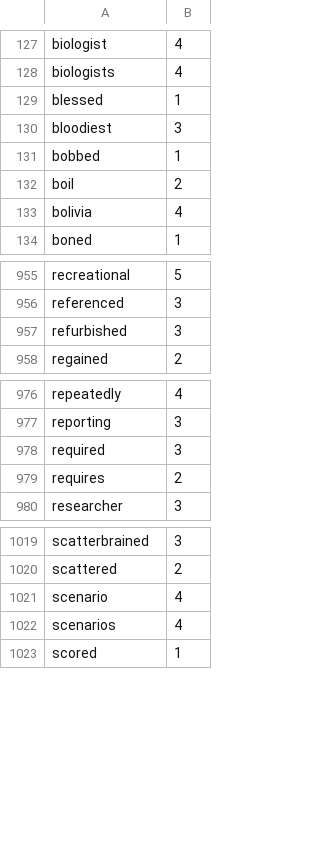
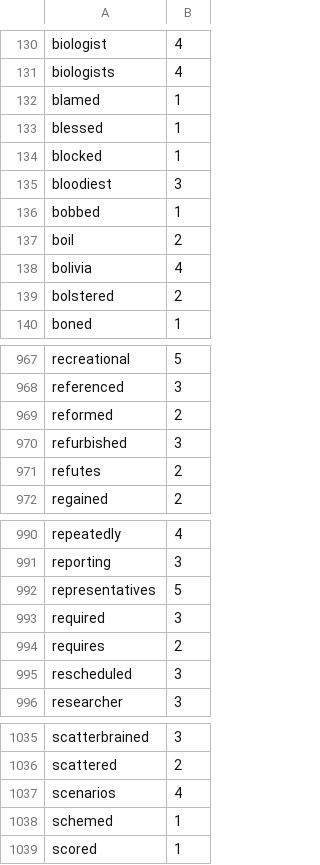
Before and after one commit to harrisj/nyt-haiku-python, a CSV file: nyt_haiku/data/syllable_counts.csv, drawn as a sheet; only a part is shown, gaps mark what is left out; the diff covers the shown part only.

Commit message:
Syllable count changes

```diff
--- a/nyt_haiku/data/syllable_counts.csv
+++ b/nyt_haiku/data/syllable_counts.csv
@@ -128,3 +131,5 @@ biologist,4
 biologists,4
+blamed,1
 blessed,1
+blocked,1
 bloodiest,3
@@ -133,2 +138,3 @@ boil,2
 bolivia,4
+bolstered,2
 boned,1
@@ -956,3 +968,5 @@ recreational,5
 referenced,3
+reformed,2
 refurbished,3
+refutes,2
 regained,2
@@ -977,4 +991,6 @@ repeatedly,4
 reporting,3
+representatives,5
 required,3
 requires,2
+rescheduled,3
 researcher,3
@@ -1020,4 +1036,4 @@ scatterbrained,3
 scattered,2
-scenario,4
 scenarios,4
+schemed,1
 scored,1
```
Also changed, not shown: 17 added rows and 2 removed rows elsewhere in this file.
